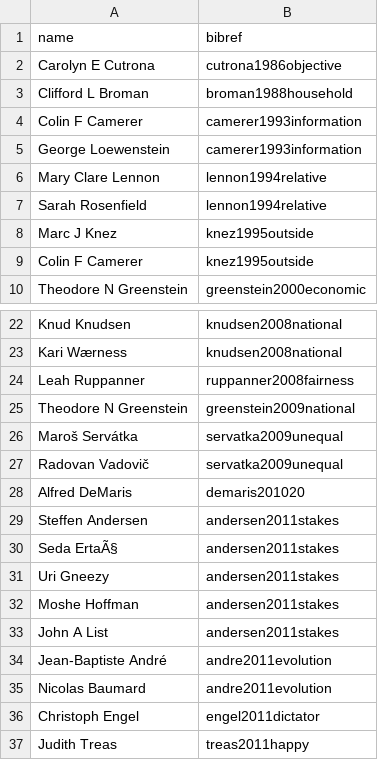
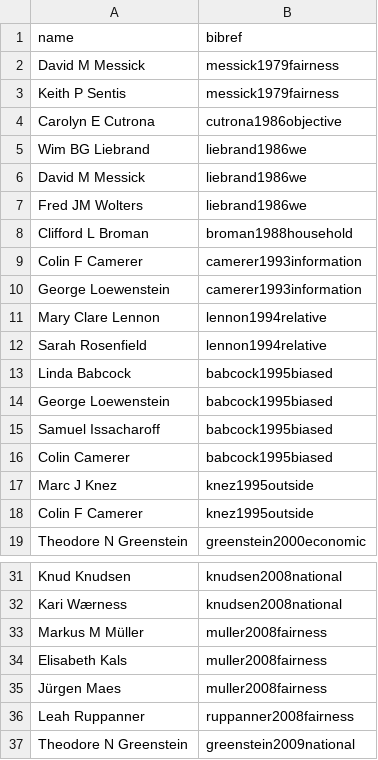
Before and after one commit to CHIELDOnline/ARCUS, a CSV file: app/data/db/Authors.csv, drawn as a sheet; only a part is shown, gaps mark what is left out; the shorter side is filled out with more unchanged rows; the diff names each change by its address in the sheet, - before the commit and + after, or states it on an @@ line.

```diff
--- a/app/data/db/Authors.csv
+++ b/app/data/db/Authors.csv
+row 2: David M Messick | messick1979fairness
+row 3: Keith P Sentis | messick1979fairness
+row 5: Wim BG Liebrand | liebrand1986we
+row 6: David M Messick | liebrand1986we
+row 7: Fred JM Wolters | liebrand1986we
+row 13: Linda Babcock | babcock1995biased
+row 14: George Loewenstein | babcock1995biased
+row 15: Samuel Issacharoff | babcock1995biased
+row 16: Colin Camerer | babcock1995biased
+row 33: Markus M Müller | muller2008fairness
+row 34: Elisabeth Kals | muller2008fairness
+row 35: Jürgen Maes | muller2008fairness
```
Also changed, not shown: app/data/db/CausalLinks.csv, app/data/db/Documents.csv, 14 other files.
